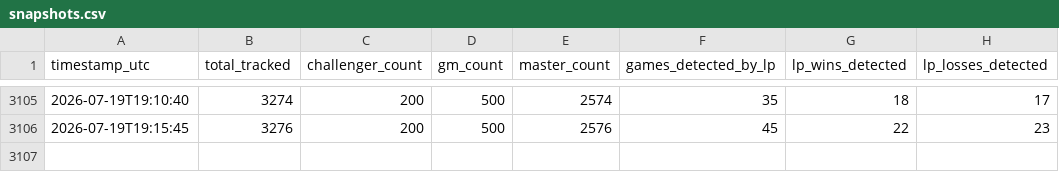
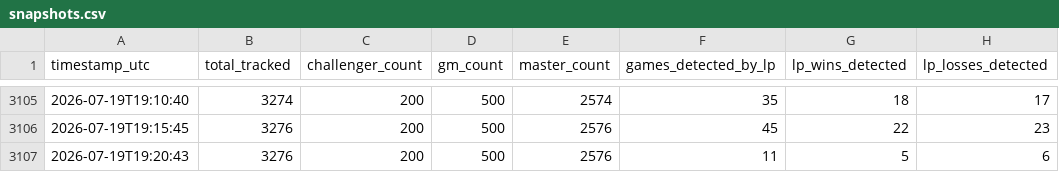
Before and after one commit to aasilvestre/lol-flex-tracker-3, a CSV file: data/snapshots.csv, drawn as a sheet; only a part is shown, gaps mark what is left out.

```diff
--- a/data/snapshots.csv
+++ b/data/snapshots.csv
@@ -3106 +3106,2 @@ timestamp_utc,total_tracked,challenger_count,gm_count,master_count,games_detecte
 2026-07-19T19:15:45,3276,200,500,2576,45,22,23
+2026-07-19T19:20:43,3276,200,500,2576,11,5,6
```
Also changed, not shown: data/player_current.csv, 1 other file.
